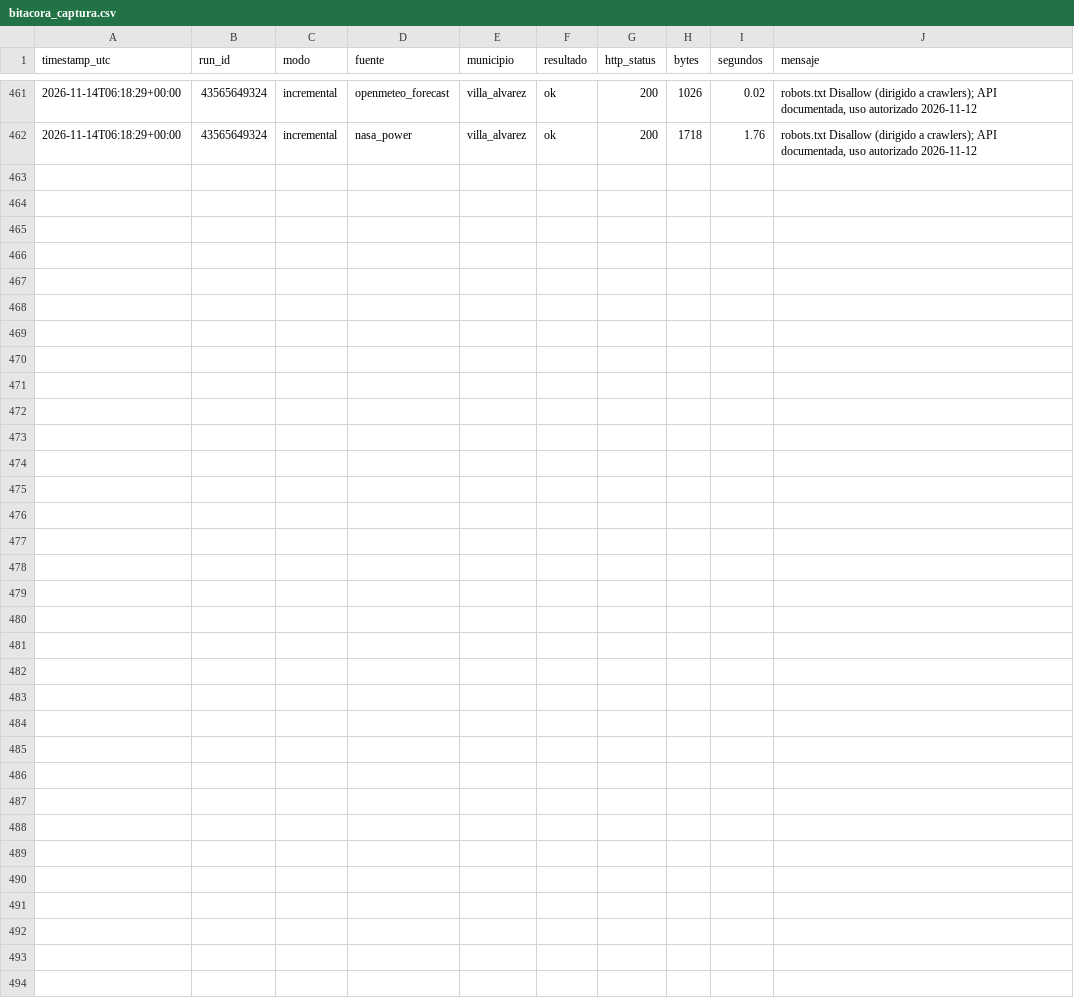
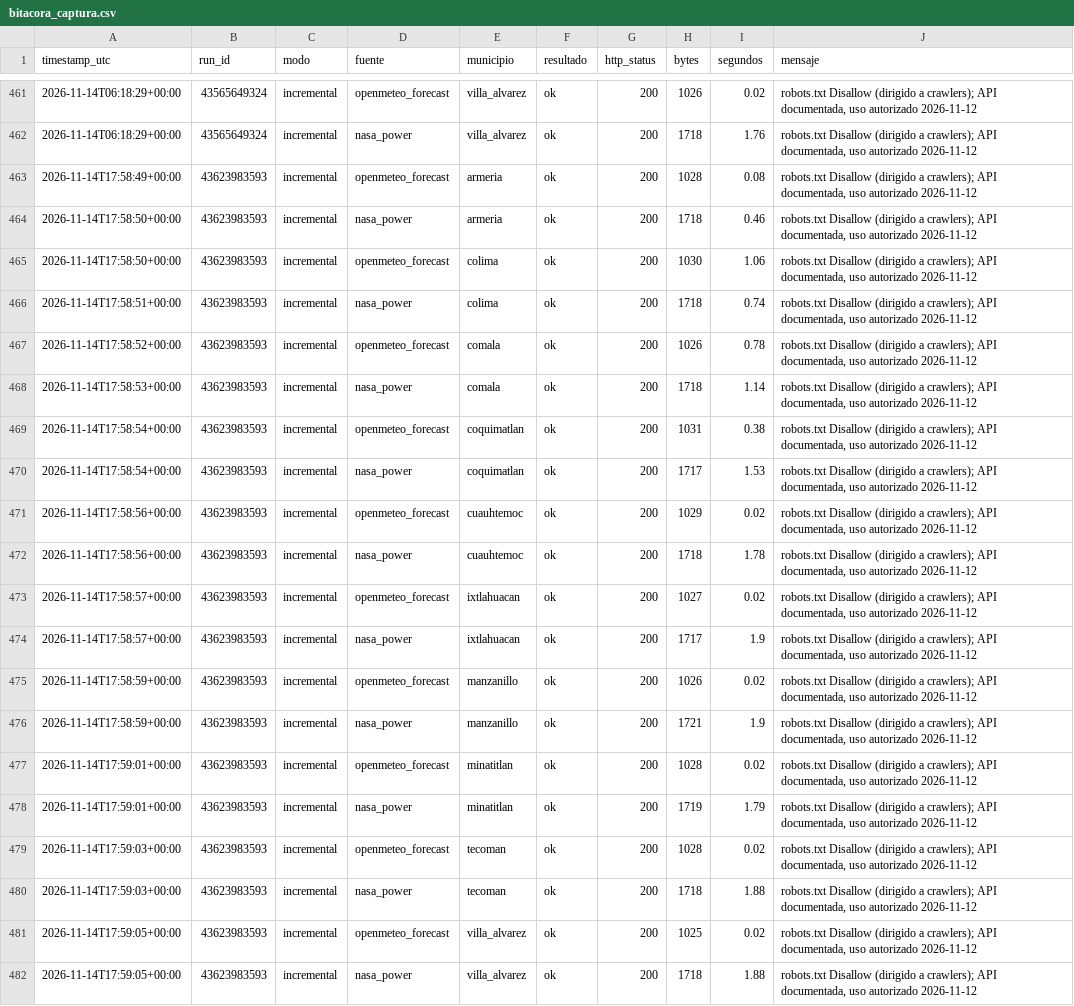
Before and after one commit to Ximenaar1/tdl-ximena, a CSV file: calidad/bitacora_captura.csv, drawn as a sheet; only a part is shown, gaps mark what is left out; the diff names each change by its address in the sheet, - before the commit and + after, or states it on an @@ line.

Commit message:
captura (incremental): 43623983593

```diff
--- a/calidad/bitacora_captura.csv
+++ b/calidad/bitacora_captura.csv
+row 463: 2026-11-14T17:58:49+00:00 | 43623983593 | incremental | openmeteo_forecast | armeria | ok | 200 | 1028 | 0.08 | robots.txt Disallow (dirigido a crawlers); API documentada, uso autorizado 2026-11-12
+row 464: 2026-11-14T17:58:50+00:00 | 43623983593 | incremental | nasa_power | armeria | ok | 200 | 1718 | 0.46 | robots.txt Disallow (dirigido a crawlers); API documentada, uso autorizado 2026-11-12
+row 465: 2026-11-14T17:58:50+00:00 | 43623983593 | incremental | openmeteo_forecast | colima | ok | 200 | 1030 | 1.06 | robots.txt Disallow (dirigido a crawlers); API documentada, uso autorizado 2026-11-12
+row 466: 2026-11-14T17:58:51+00:00 | 43623983593 | incremental | nasa_power | colima | ok | 200 | 1718 | 0.74 | robots.txt Disallow (dirigido a crawlers); API documentada, uso autorizado 2026-11-12
+row 467: 2026-11-14T17:58:52+00:00 | 43623983593 | incremental | openmeteo_forecast | comala | ok | 200 | 1026 | 0.78 | robots.txt Disallow (dirigido a crawlers); API documentada, uso autorizado 2026-11-12
+row 468: 2026-11-14T17:58:53+00:00 | 43623983593 | incremental | nasa_power | comala | ok | 200 | 1718 | 1.14 | robots.txt Disallow (dirigido a crawlers); API documentada, uso autorizado 2026-11-12
+row 469: 2026-11-14T17:58:54+00:00 | 43623983593 | incremental | openmeteo_forecast | coquimatlan | ok | 200 | 1031 | 0.38 | robots.txt Disallow (dirigido a crawlers); API documentada, uso autorizado 2026-11-12
+row 470: 2026-11-14T17:58:54+00:00 | 43623983593 | incremental | nasa_power | coquimatlan | ok | 200 | 1717 | 1.53 | robots.txt Disallow (dirigido a crawlers); API documentada, uso autorizado 2026-11-12
+row 471: 2026-11-14T17:58:56+00:00 | 43623983593 | incremental | openmeteo_forecast | cuauhtemoc | ok | 200 | 1029 | 0.02 | robots.txt Disallow (dirigido a crawlers); API documentada, uso autorizado 2026-11-12
+row 472: 2026-11-14T17:58:56+00:00 | 43623983593 | incremental | nasa_power | cuauhtemoc | ok | 200 | 1718 | 1.78 | robots.txt Disallow (dirigido a crawlers); API documentada, uso autorizado 2026-11-12
+row 473: 2026-11-14T17:58:57+00:00 | 43623983593 | incremental | openmeteo_forecast | ixtlahuacan | ok | 200 | 1027 | 0.02 | robots.txt Disallow (dirigido a crawlers); API documentada, uso autorizado 2026-11-12
+row 474: 2026-11-14T17:58:57+00:00 | 43623983593 | incremental | nasa_power | ixtlahuacan | ok | 200 | 1717 | 1.9 | robots.txt Disallow (dirigido a crawlers); API documentada, uso autorizado 2026-11-12
+row 475: 2026-11-14T17:58:59+00:00 | 43623983593 | incremental | openmeteo_forecast | manzanillo | ok | 200 | 1026 | 0.02 | robots.txt Disallow (dirigido a crawlers); API documentada, uso autorizado 2026-11-12
+row 476: 2026-11-14T17:58:59+00:00 | 43623983593 | incremental | nasa_power | manzanillo | ok | 200 | 1721 | 1.9 | robots.txt Disallow (dirigido a crawlers); API documentada, uso autorizado 2026-11-12
+row 477: 2026-11-14T17:59:01+00:00 | 43623983593 | incremental | openmeteo_forecast | minatitlan | ok | 200 | 1028 | 0.02 | robots.txt Disallow (dirigido a crawlers); API documentada, uso autorizado 2026-11-12
+row 478: 2026-11-14T17:59:01+00:00 | 43623983593 | incremental | nasa_power | minatitlan | ok | 200 | 1719 | 1.79 | robots.txt Disallow (dirigido a crawlers); API documentada, uso autorizado 2026-11-12
+row 479: 2026-11-14T17:59:03+00:00 | 43623983593 | incremental | openmeteo_forecast | tecoman | ok | 200 | 1028 | 0.02 | robots.txt Disallow (dirigido a crawlers); API documentada, uso autorizado 2026-11-12
+row 480: 2026-11-14T17:59:03+00:00 | 43623983593 | incremental | nasa_power | tecoman | ok | 200 | 1718 | 1.88 | robots.txt Disallow (dirigido a crawlers); API documentada, uso autorizado 2026-11-12
+row 481: 2026-11-14T17:59:05+00:00 | 43623983593 | incremental | openmeteo_forecast | villa_alvarez | ok | 200 | 1025 | 0.02 | robots.txt Disallow (dirigido a crawlers); API documentada, uso autorizado 2026-11-12
+row 482: 2026-11-14T17:59:05+00:00 | 43623983593 | incremental | nasa_power | villa_alvarez | ok | 200 | 1718 | 1.88 | robots.txt Disallow (dirigido a crawlers); API documentada, uso autorizado 2026-11-12
```
Also changed, not shown: 21 other files.
